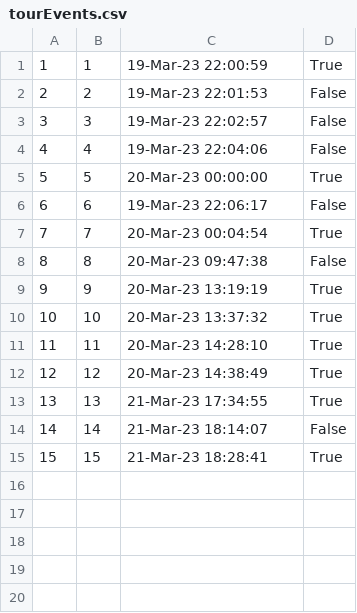
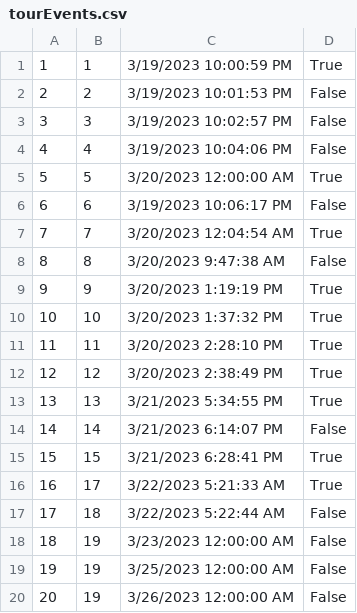
Before and after one commit to ayadjo/Grupa7_TimC, a CSV file: InitialProject/Resources/Data/tourEvents.csv, drawn as a sheet.

```diff
--- a/InitialProject/Resources/Data/tourEvents.csv
+++ b/InitialProject/Resources/Data/tourEvents.csv
@@ -1,15 +1,20 @@
-1|1|19-Mar-23 22:00:59|True
-2|2|19-Mar-23 22:01:53|False
-3|3|19-Mar-23 22:02:57|False
-4|4|19-Mar-23 22:04:06|False
-5|5|20-Mar-23 00:00:00|True
-6|6|19-Mar-23 22:06:17|False
-7|7|20-Mar-23 00:04:54|True
-8|8|20-Mar-23 09:47:38|False
-9|9|20-Mar-23 13:19:19|True
-10|10|20-Mar-23 13:37:32|True
-11|11|20-Mar-23 14:28:10|True
-12|12|20-Mar-23 14:38:49|True
-13|13|21-Mar-23 17:34:55|True
-14|14|21-Mar-23 18:14:07|False
-15|15|21-Mar-23 18:28:41|True
+1|1|3/19/2023 10:00:59 PM|True
+2|2|3/19/2023 10:01:53 PM|False
+3|3|3/19/2023 10:02:57 PM|False
+4|4|3/19/2023 10:04:06 PM|False
+5|5|3/20/2023 12:00:00 AM|True
+6|6|3/19/2023 10:06:17 PM|False
+7|7|3/20/2023 12:04:54 AM|True
+8|8|3/20/2023 9:47:38 AM|False
+9|9|3/20/2023 1:19:19 PM|True
+10|10|3/20/2023 1:37:32 PM|True
+11|11|3/20/2023 2:28:10 PM|True
+12|12|3/20/2023 2:38:49 PM|True
+13|13|3/21/2023 5:34:55 PM|True
+14|14|3/21/2023 6:14:07 PM|False
+15|15|3/21/2023 6:28:41 PM|True
+16|17|3/22/2023 5:21:33 AM|True
+17|18|3/22/2023 5:22:44 AM|False
+18|19|3/23/2023 12:00:00 AM|False
+19|19|3/25/2023 12:00:00 AM|False
+20|19|3/26/2023 12:00:00 AM|False
```
Also changed, not shown: InitialProject/Resources/Data/images.csv, InitialProject/Resources/Data/tourPoints.csv, 15 other files.
